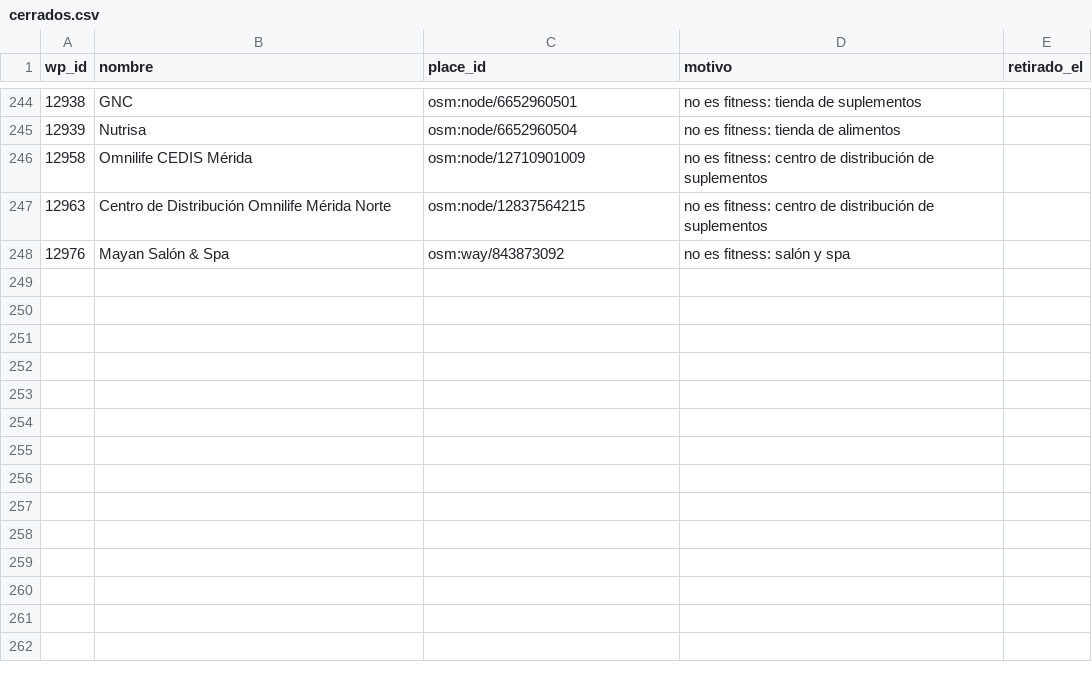
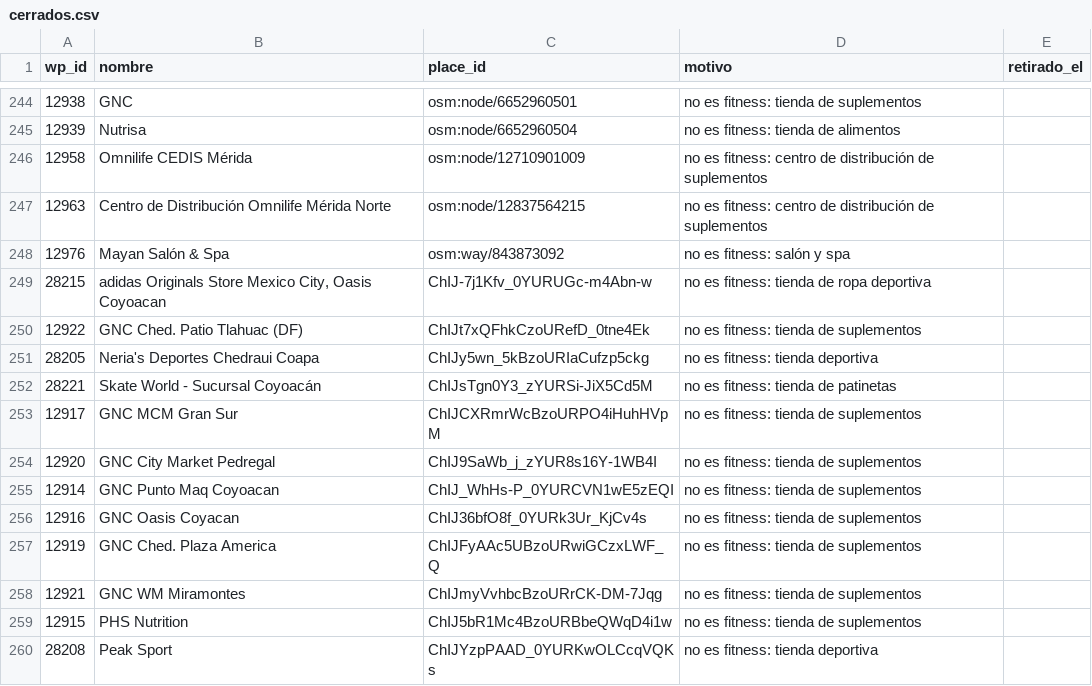
Before and after one commit to moikirsch/gyms52-d, a CSV file: data/cerrados.csv, drawn as a sheet; only a part is shown, gaps mark what is left out; the diff names each change by its address in the sheet, - before the commit and + after, or states it on an @@ line.

```diff
--- a/data/cerrados.csv
+++ b/data/cerrados.csv
+row 249: 28215 | adidas Originals Store Mexico City, Oasis Coyoacan | ChIJ-7j1Kfv_0YURUGc-m4Abn-w | no es fitness: tienda de ropa deportiva
+row 250: 12922 | GNC Ched. Patio Tlahuac (DF) | ChIJt7xQFhkCzoURefD_0tne4Ek | no es fitness: tienda de suplementos
+row 251: 28205 | Neria's Deportes Chedraui Coapa | ChIJy5wn_5kBzoURIaCufzp5ckg | no es fitness: tienda deportiva
+row 252: 28221 | Skate World - Sucursal Coyoacán | ChIJsTgn0Y3_zYURSi-JiX5Cd5M | no es fitness: tienda de patinetas
+row 253: 12917 | GNC MCM Gran Sur | ChIJCXRmrWcBzoURPO4iHuhHVpM | no es fitness: tienda de suplementos
+row 254: 12920 | GNC City Market Pedregal | ChIJ9SaWb_j_zYUR8s16Y-1WB4I | no es fitness: tienda de suplementos
+row 255: 12914 | GNC Punto Maq Coyoacan | ChIJ_WhHs-P_0YURCVN1wE5zEQI | no es fitness: tienda de suplementos
+row 256: 12916 | GNC Oasis Coyacan | ChIJ36bfO8f_0YURk3Ur_KjCv4s | no es fitness: tienda de suplementos
+row 257: 12919 | GNC Ched. Plaza America | ChIJFyAAc5UBzoURwiGCzxLWF_Q | no es fitness: tienda de suplementos
+row 258: 12921 | GNC WM Miramontes | ChIJmyVvhbcBzoURrCK-DM-7Jqg | no es fitness: tienda de suplementos
+row 259: 12915 | PHS Nutrition | ChIJ5bR1Mc4BzoURBbeQWqD4i1w | no es fitness: tienda de suplementos
+row 260: 28208 | Peak Sport | ChIJYzpPAAD_0YURKwOLCcqVQKs | no es fitness: tienda deportiva
```
Also changed, not shown: data/retirar.csv, 4 other files.
